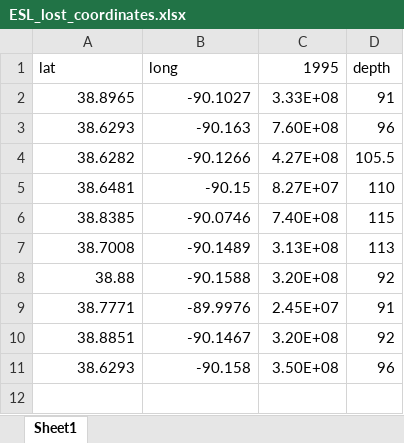
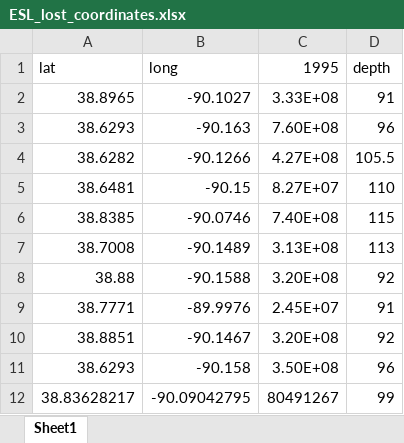
Before and after one commit to Firas-95/GEO572-Project-E.St.Louis, an Excel workbook: pumping/ESL_lost_coordinates.xlsx, sheet Sheet1, drawn as a sheet; values as stored, in another font and other column widths than the file's, no borders; the diff names each change by its address in the sheet, - before the commit and + after, or states it on an @@ line.

```diff
--- a/pumping/ESL_lost_coordinates.xlsx (sheet Sheet1)
+++ b/pumping/ESL_lost_coordinates.xlsx (sheet Sheet1)
+row 12: 38.83628217 | -90.09042795 | 80491267 | 99
```
